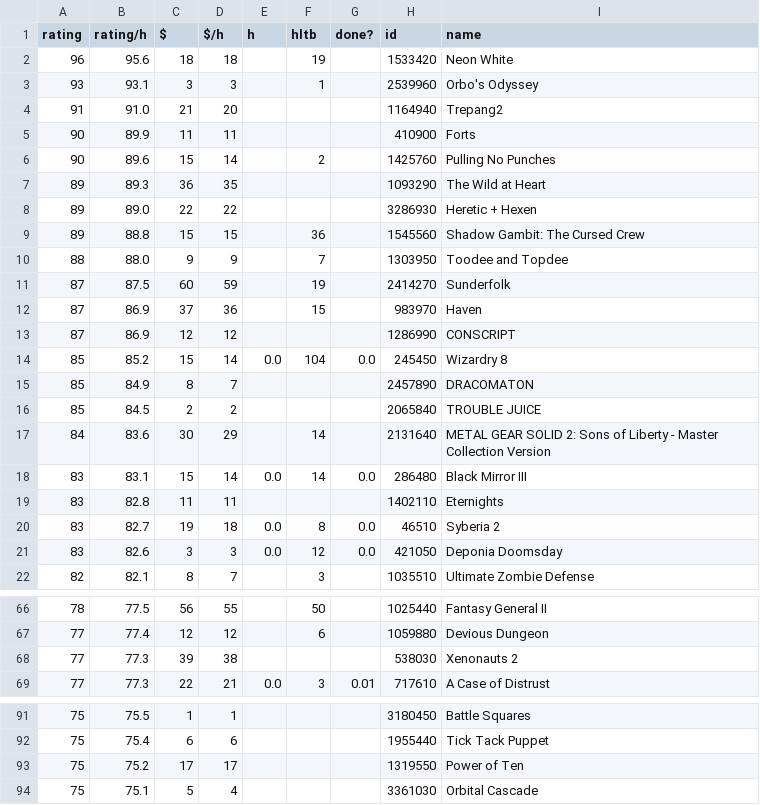
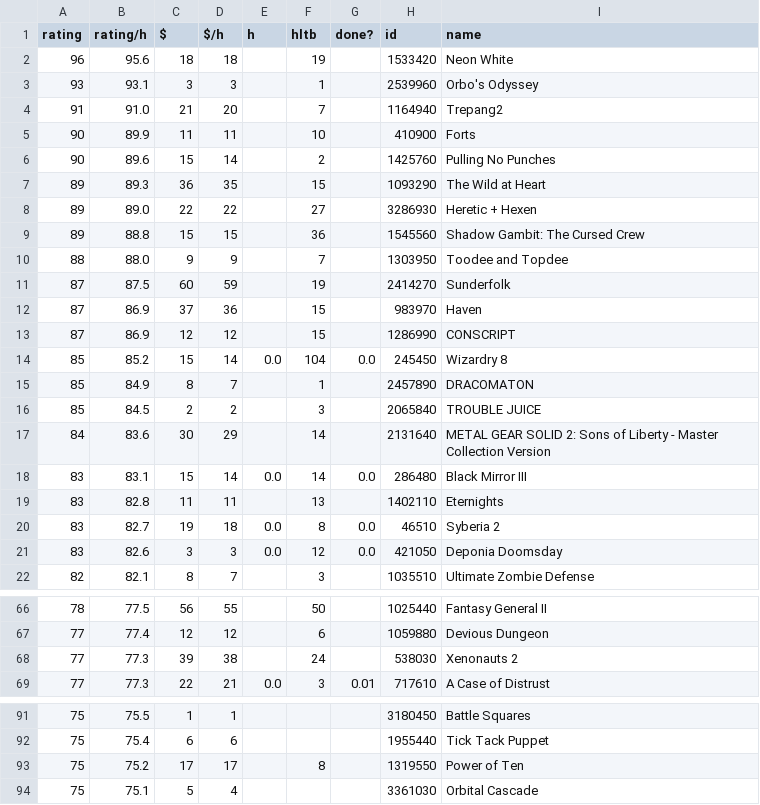
Before and after one commit to trentbuck/games, a CSV file: what-game-next-nonfree.csv, drawn as a sheet; only a part is shown, gaps mark what is left out; the diff covers the shown part only.

Commit message:
fixup! Snapshot of output data

```diff
--- a/what-game-next-nonfree.csv
+++ b/what-game-next-nonfree.csv
@@ -3,7 +3,7 @@ rating,rating/h,$,$/h,h,hltb,done?,id,name
 93,93.1,3,3,,1,,2539960,"Orbo's Odyssey"
-91,91.0,21,20,,,,1164940,Trepang2
-90,89.9,11,11,,,,410900,Forts
+91,91.0,21,20,,7,,1164940,Trepang2
+90,89.9,11,11,,10,,410900,Forts
 90,89.6,15,14,,2,,1425760,"Pulling No Punches"
-89,89.3,36,35,,,,1093290,"The Wild at Heart"
-89,89.0,22,22,,,,3286930,"Heretic + Hexen"
+89,89.3,36,35,,15,,1093290,"The Wild at Heart"
+89,89.0,22,22,,27,,3286930,"Heretic + Hexen"
 89,88.8,15,15,,36,,1545560,"Shadow Gambit: The Cursed Crew"
@@ -12,9 +12,9 @@ rating,rating/h,$,$/h,h,hltb,done?,id,name
 87,86.9,37,36,,15,,983970,Haven
-87,86.9,12,12,,,,1286990,CONSCRIPT
+87,86.9,12,12,,15,,1286990,CONSCRIPT
 85,85.2,15,14,0.0,104,0.0,245450,"Wizardry 8"
-85,84.9,8,7,,,,2457890,DRACOMATON
-85,84.5,2,2,,,,2065840,"TROUBLE JUICE"
+85,84.9,8,7,,1,,2457890,DRACOMATON
+85,84.5,2,2,,3,,2065840,"TROUBLE JUICE"
 84,83.6,30,29,,14,,2131640,"METAL GEAR SOLID 2: Sons of Liberty - Master Collection Version"
 83,83.1,15,14,0.0,14,0.0,286480,"Black Mirror III"
-83,82.8,11,11,,,,1402110,Eternights
+83,82.8,11,11,,13,,1402110,Eternights
 83,82.7,19,18,0.0,8,0.0,46510,"Syberia 2"
@@ -67,3 +67,3 @@ rating,rating/h,$,$/h,h,hltb,done?,id,name
 77,77.4,12,12,,6,,1059880,"Devious Dungeon"
-77,77.3,39,38,,,,538030,"Xenonauts 2"
+77,77.3,39,38,,24,,538030,"Xenonauts 2"
 77,77.3,22,21,0.0,3,0.01,717610,"A Case of Distrust"
@@ -92,3 +92,3 @@ rating,rating/h,$,$/h,h,hltb,done?,id,name
 75,75.4,6,6,,,,1955440,"Tick Tack Puppet"
-75,75.2,17,17,,,,1319550,"Power of Ten"
+75,75.2,17,17,,8,,1319550,"Power of Ten"
 75,75.1,5,4,,,,3361030,"Orbital Cascade"
```
Also changed, not shown: 3 edited cells elsewhere in this file, what-game-next.csv.
